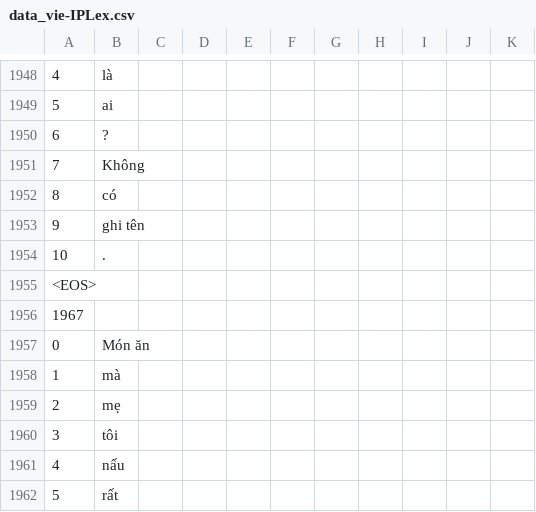
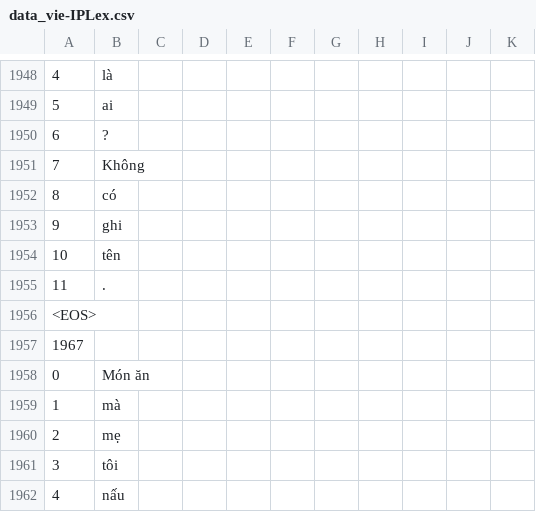
Before and after one commit to matbahasa/TALPCo, a CSV file: data_vie-IPLex.csv, drawn as a sheet; only a part is shown, gaps mark what is left out; the shorter side is filled out with more unchanged rows.

Commit message:
Update data_vie-IPLex.csv

```diff
--- a/data_vie-IPLex.csv
+++ b/data_vie-IPLex.csv
@@ -1957,4 +1957,5 @@
 8,có,,,,,,,,,
-9,ghi tên,,,,,,,,,
-10,.,,,,,,,,,
+9,ghi,,,,,,,,,
+10,tên,,,,,,,,,
+11,.,,,,,,,,,
 <EOS>,,,,,,,,,,
```
